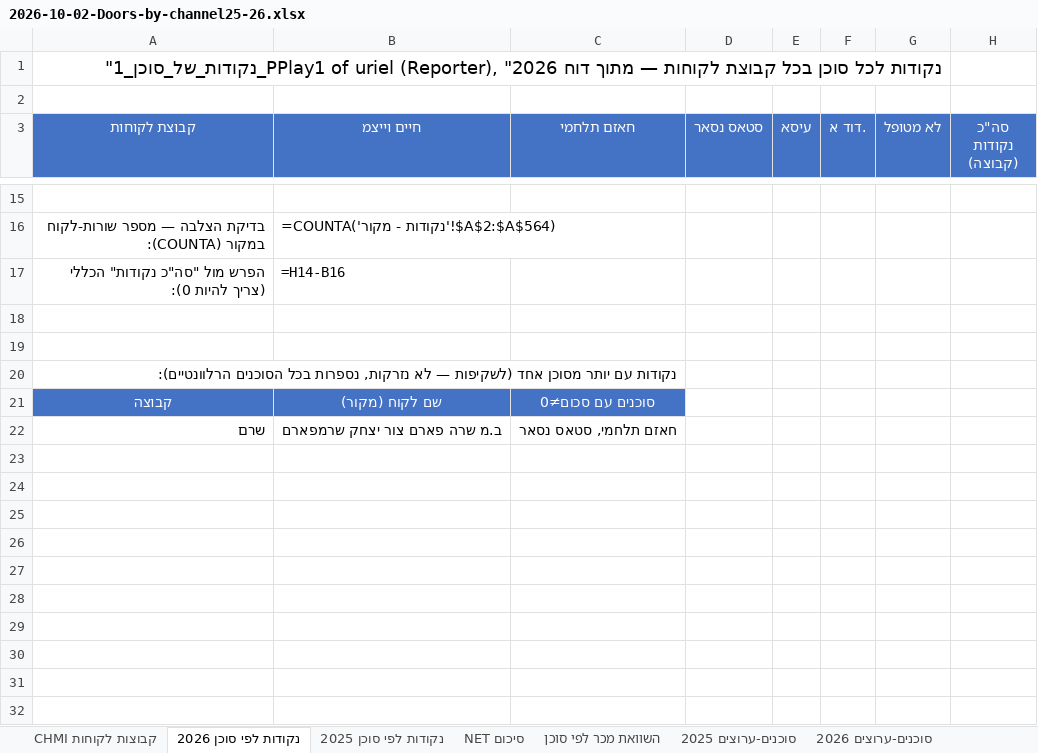
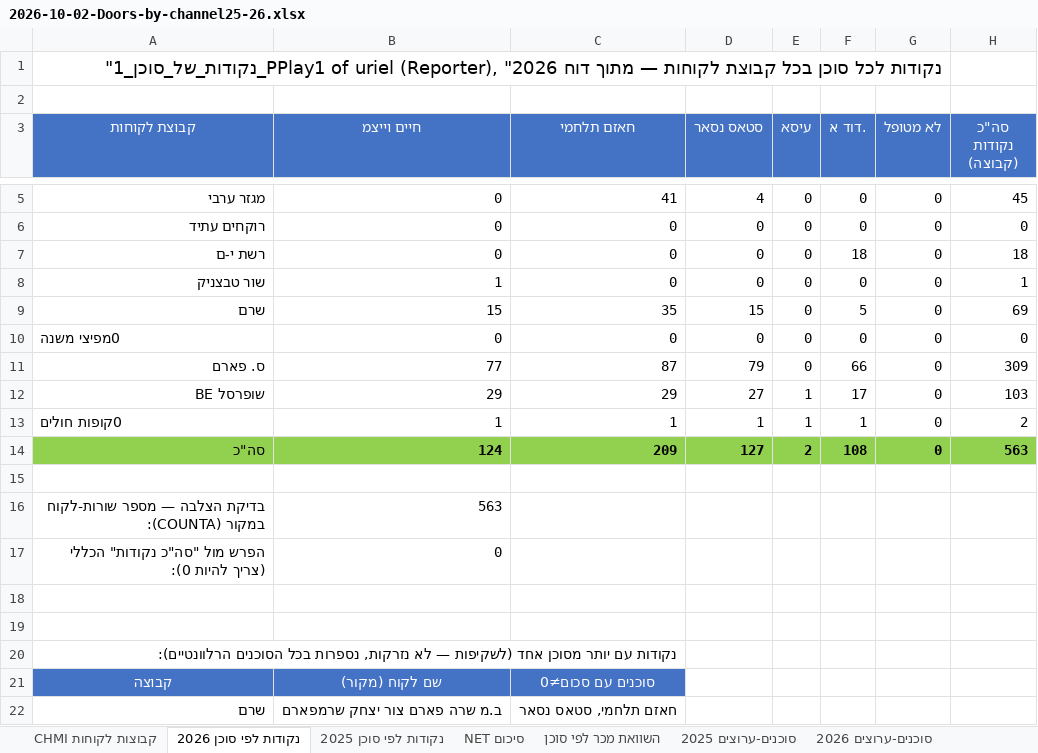
Before and after one commit to 1eyalsadot/the-5-agents, an Excel workbook: kirill/outputs/2026-10-02-Doors-by-channel25-26.xlsx, sheet נקודות לפי סוכן 2026, drawn as a sheet; only a part is shown, gaps mark what is left out; values as stored, in another font and other column widths than the file's, no borders; formulas without a stored value are shown as written; the diff covers the shown part only; the diff names each change by its address in the sheet, - before the commit and + after, or states it on an @@ line.

```diff
--- a/kirill/outputs/2026-10-02-Doors-by-channel25-26.xlsx (sheet נקודות לפי סוכן 2026)
+++ b/kirill/outputs/2026-10-02-Doors-by-channel25-26.xlsx (sheet נקודות לפי סוכן 2026)
+row 5: מגזר ערבי | 0 | 41 | 4 | 0 | 0 | 0 | 45
+row 6: רוקחים עתיד | 0 | 0 | 0 | 0 | 0 | 0 | 0
+row 7: רשת י-ם | 0 | 0 | 0 | 0 | 18 | 0 | 18
+row 8: שור טבצניק | 1 | 0 | 0 | 0 | 0 | 0 | 1
+row 9: שרם | 15 | 35 | 15 | 0 | 5 | 0 | 69
+row 10: 0מפיצי משנה | 0 | 0 | 0 | 0 | 0 | 0 | 0
+row 11: ס. פארם | 77 | 87 | 79 | 0 | 66 | 0 | 309
+row 12: שופרסל BE | 29 | 29 | 27 | 1 | 17 | 0 | 103
+row 13: 0קופות חולים | 1 | 1 | 1 | 1 | 1 | 0 | 2
+row 14: סה"כ | 124 | 209 | 127 | 2 | 108 | 0 | 563
-B16 (חיים וייצמ): =COUNTA('נקודות - מקור'!$A$2:$A$564)
+B16 (חיים וייצמ): 563
-B17 (חיים וייצמ): =H14-B16
+B17 (חיים וייצמ): 0
```
Also changed, not shown: 1 added row and 11 removed rows elsewhere in this sheet, sheet סיכום מפורט - סוכן-ערוץ-חנות, sheet לקוחות לפי סוכן, sheet סוכנים-ערוצים 2026, sheet סוכנים-ערוצים 2025, sheet נקודות לפי סוכן 2025, sheet CHMI קבוצות לקוחות, 3 more sheets, other sheet tabs.
